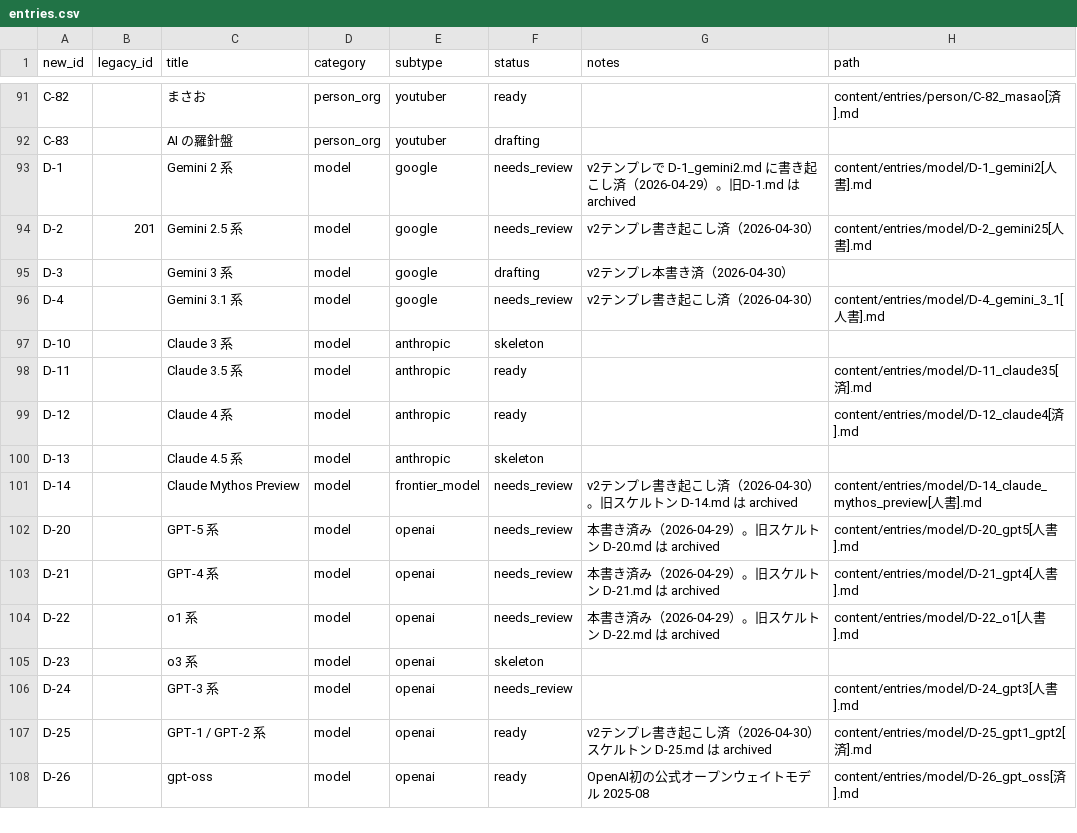
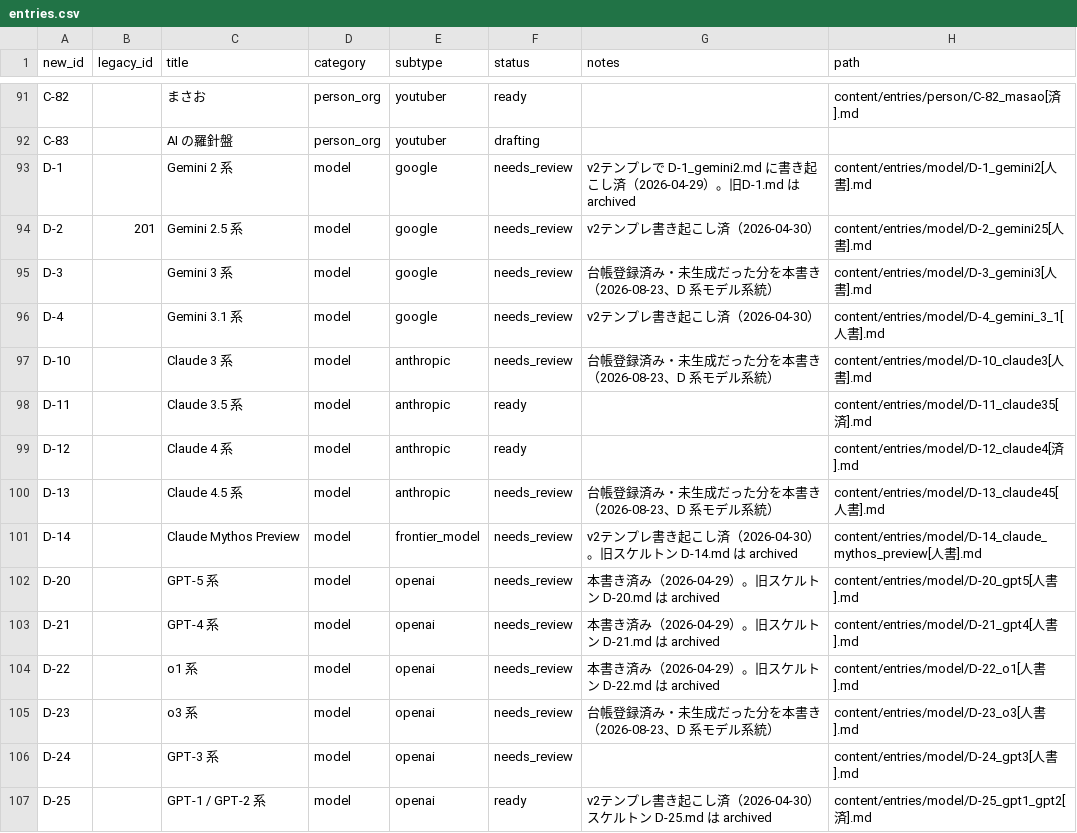
Before and after one commit to Taguchi-1989/VibeCodingDictionary, a CSV file: ledgers/entries.csv, drawn as a sheet; only a part is shown, gaps mark what is left out; the shorter side is filled out with more unchanged rows.

```diff
--- a/ledgers/entries.csv
+++ b/ledgers/entries.csv
@@ -94,8 +94,8 @@ D-1,,Gemini 2 系,model,google,needs_review,v2テンプレで D-1_gemini2.md に
 D-2,201,Gemini 2.5 系,model,google,needs_review,v2テンプレ書き起こし済（2026-04-30）,content/entries/model/D-2_gemini25[人書].md
-D-3,,Gemini 3 系,model,google,drafting,v2テンプレ本書き済（2026-04-30）,
+D-3,,Gemini 3 系,model,google,needs_review,台帳登録済み・未生成だった分を本書き（2026-08-23、D 系モデル系統）,content/entries/model/D-3_gemini3[人書].md
 D-4,,Gemini 3.1 系,model,google,needs_review,v2テンプレ書き起こし済（2026-04-30）,content/entries/model/D-4_gemini_3_1[人書].md
-D-10,,Claude 3 系,model,anthropic,skeleton,,
+D-10,,Claude 3 系,model,anthropic,needs_review,台帳登録済み・未生成だった分を本書き（2026-08-23、D 系モデル系統）,content/entries/model/D-10_claude3[人書].md
 D-11,,Claude 3.5 系,model,anthropic,ready,,content/entries/model/D-11_claude35[済].md
 D-12,,Claude 4 系,model,anthropic,ready,,content/entries/model/D-12_claude4[済].md
-D-13,,Claude 4.5 系,model,anthropic,skeleton,,
+D-13,,Claude 4.5 系,model,anthropic,needs_review,台帳登録済み・未生成だった分を本書き（2026-08-23、D 系モデル系統）,content/entries/model/D-13_claude45[人書].md
 D-14,,Claude Mythos Preview,model,frontier_model,needs_review,v2テンプレ書き起こし済（2026-04-30）。旧スケルトン D-14.md は archived,content/entries/model/D-14_claude_mythos_preview[人書].md
@@ -104,3 +104,3 @@ D-21,,GPT-4 系,model,openai,needs_review,本書き済み（2026-04-29）。旧
 D-22,,o1 系,model,openai,needs_review,本書き済み（2026-04-29）。旧スケルトン D-22.md は archived,content/entries/model/D-22_o1[人書].md
-D-23,,o3 系,model,openai,skeleton,,
+D-23,,o3 系,model,openai,needs_review,台帳登録済み・未生成だった分を本書き（2026-08-23、D 系モデル系統）,content/entries/model/D-23_o3[人書].md
 D-24,,GPT-3 系,model,openai,needs_review,,content/entries/model/D-24_gpt3[人書].md
```
Also changed, not shown: 8 other files.
